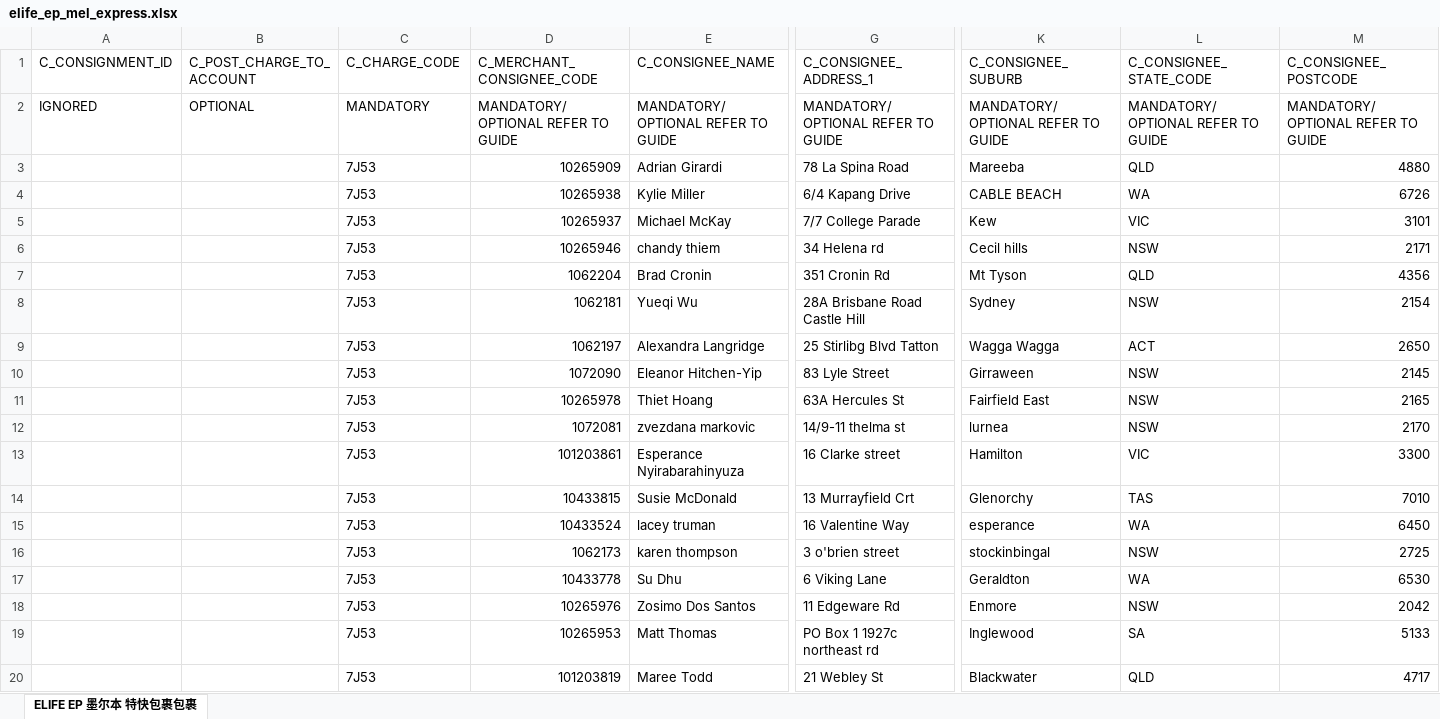
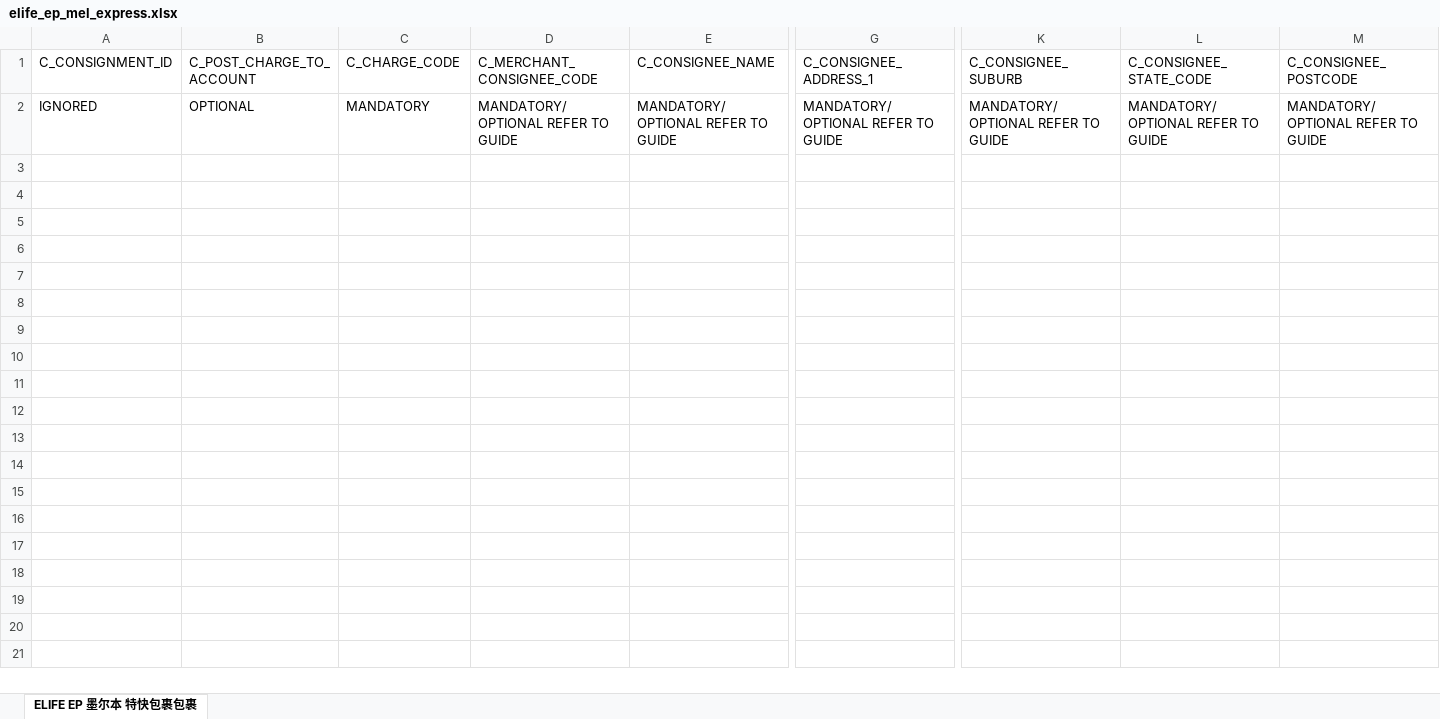
Before and after one commit to wanglihua/ebay-commerce-erp, an Excel workbook: static/excel-template/logistics_export/elife_ep_mel_express.xlsx, sheet ELIFE EP 墨尔本 特快包裹包裹, drawn as a sheet; only a part is shown, gaps mark what is left out; values as stored, in another font and other column widths than the file's, no borders; rows hold the shown columns only; the diff covers the shown part only; the diff names each change by its address in the sheet, - before the commit and + after, or states it on an @@ line.

```diff
--- a/static/excel-template/logistics_export/elife_ep_mel_express.xlsx (sheet ELIFE EP 墨尔本 特快包裹包裹)
+++ b/static/excel-template/logistics_export/elife_ep_mel_express.xlsx (sheet ELIFE EP 墨尔本 特快包裹包裹)
-row 3:  |  | 7J53 | 10265909 | Adrian Girardi | 78 La Spina Road | Mareeba | QLD | 4880
-row 4:  |  | 7J53 | 10265938 | Kylie Miller | 6/4 Kapang Drive | CABLE BEACH | WA | 6726
-row 5:  |  | 7J53 | 10265937 | Michael McKay | 7/7 College Parade | Kew | VIC | 3101
-row 6:  |  | 7J53 | 10265946 | chandy thiem | 34 Helena rd | Cecil hills | NSW | 2171
-row 7:  |  | 7J53 | 1062204 | Brad Cronin | 351 Cronin Rd | Mt Tyson | QLD | 4356
-row 8:  |  | 7J53 | 1062181 | Yueqi Wu | 28A Brisbane Road Castle Hill | Sydney | NSW | 2154
-row 9:  |  | 7J53 | 1062197 | Alexandra Langridge | 25 Stirlibg Blvd Tatton | Wagga Wagga | ACT | 2650
-row 10:  |  | 7J53 | 1072090 | Eleanor Hitchen-Yip | 83 Lyle Street | Girraween | NSW | 2145
-row 11:  |  | 7J53 | 10265978 | Thiet Hoang | 63A Hercules St | Fairfield East | NSW | 2165
-row 12:  |  | 7J53 | 1072081 | zvezdana markovic | 14/9-11 thelma st | lurnea | NSW | 2170
-row 13:  |  | 7J53 | 101203861 | Esperance Nyirabarahinyuza | 16 Clarke street | Hamilton | VIC | 3300
-row 14:  |  | 7J53 | 10433815 | Susie McDonald | 13 Murrayfield Crt | Glenorchy | TAS | 7010
-row 15:  |  | 7J53 | 10433524 | lacey truman | 16 Valentine Way | esperance | WA | 6450
-row 16:  |  | 7J53 | 1062173 | karen thompson | 3 o'brien street | stockinbingal | NSW | 2725
-row 17:  |  | 7J53 | 10433778 | Su Dhu | 6 Viking Lane | Geraldton | WA | 6530
-row 18:  |  | 7J53 | 10265976 | Zosimo Dos Santos | 11 Edgeware Rd | Enmore | NSW | 2042
-row 19:  |  | 7J53 | 10265953 | Matt Thomas | PO Box 1 1927c northeast rd | Inglewood | SA | 5133
-row 20:  |  | 7J53 | 101203819 | Maree Todd | 21 Webley St | Blackwater | QLD | 4717
```
Also changed, not shown: 9 removed rows elsewhere in this sheet, static/excel-template/logistics_export/elife_ep_bne.xlsx, 2 other files.
